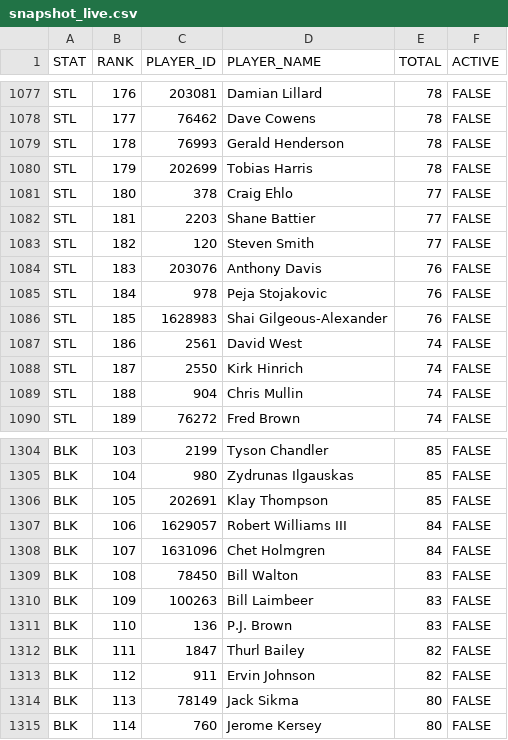
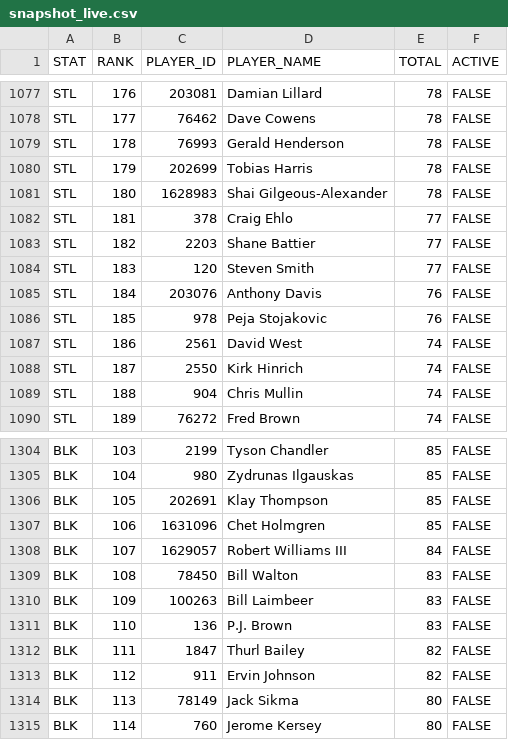
Before and after one commit to aderoa/DailyRecap, a CSV file: snapshot_live.csv, drawn as a sheet; only a part is shown, gaps mark what is left out; the diff covers the shown part only.

```diff
--- a/snapshot_live.csv
+++ b/snapshot_live.csv
@@ -1080,8 +1080,8 @@ STL,178,76993,Gerald Henderson,78,FALSE
 STL,179,202699,Tobias Harris,78,FALSE
-STL,180,378,Craig Ehlo,77,FALSE
-STL,181,2203,Shane Battier,77,FALSE
-STL,182,120,Steven Smith,77,FALSE
-STL,183,203076,Anthony Davis,76,FALSE
-STL,184,978,Peja Stojakovic,76,FALSE
-STL,185,1628983,Shai Gilgeous-Alexander,76,FALSE
+STL,180,1628983,Shai Gilgeous-Alexander,78,FALSE
+STL,181,378,Craig Ehlo,77,FALSE
+STL,182,2203,Shane Battier,77,FALSE
+STL,183,120,Steven Smith,77,FALSE
+STL,184,203076,Anthony Davis,76,FALSE
+STL,185,978,Peja Stojakovic,76,FALSE
 STL,186,2561,David West,74,FALSE
@@ -1306,4 +1306,4 @@ BLK,104,980,Zydrunas Ilgauskas,85,FALSE
 BLK,105,202691,Klay Thompson,85,FALSE
-BLK,106,1629057,Robert Williams III,84,FALSE
-BLK,107,1631096,Chet Holmgren,84,FALSE
+BLK,106,1631096,Chet Holmgren,85,FALSE
+BLK,107,1629057,Robert Williams III,84,FALSE
 BLK,108,78450,Bill Walton,83,FALSE
```
Also changed, not shown: 60 edited cells elsewhere in this file, milestones_today.csv, 2 other files.
